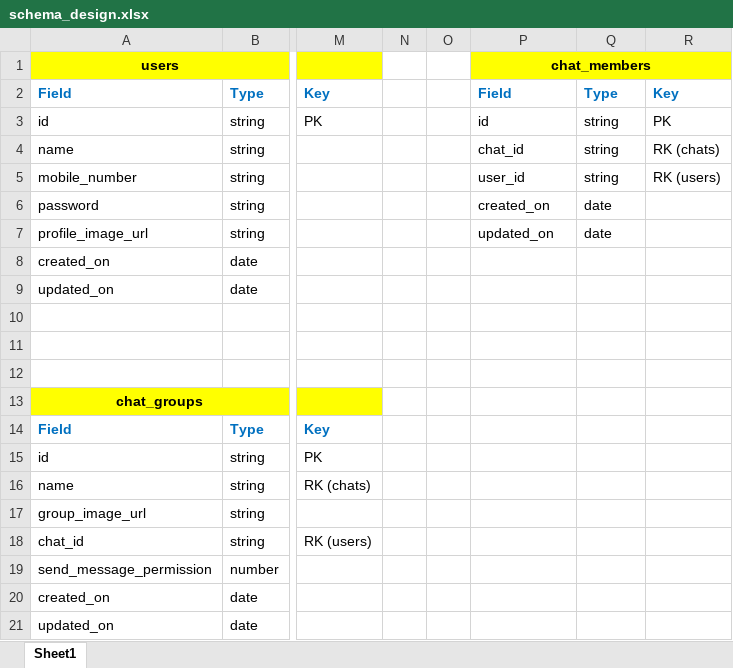
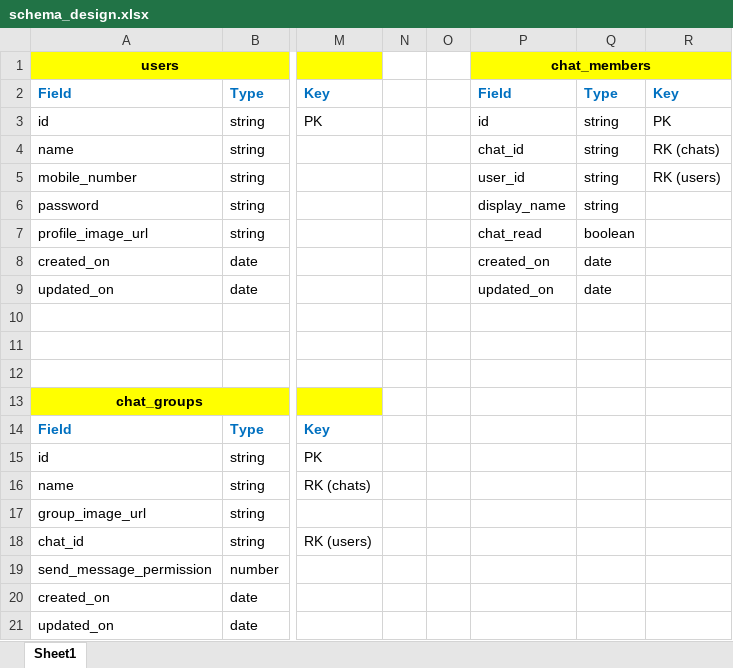
Before and after one commit to Hari-Sahu/chat-management-system, an Excel workbook: schema/schema_design.xlsx, sheet Sheet1, drawn as a sheet; only a part is shown, gaps mark what is left out; values as stored, in another font and other column widths than the file's, no borders; the diff names each change by its address in the sheet, - before the commit and + after, or states it on an @@ line.

```diff
--- a/schema/schema_design.xlsx (sheet Sheet1)
+++ b/schema/schema_design.xlsx (sheet Sheet1)
-P6: created_on
+P6: display_name
-Q6: date
+Q6: string
-P7: updated_on
+P7: chat_read
-Q7: date
+Q7: boolean
-P8: (empty)
+P8: created_on
-Q8:Q9: (empty)
+Q8:Q9: date
-P9: (empty)
+P9: updated_on
```
Also changed, not shown: 7 other files.
